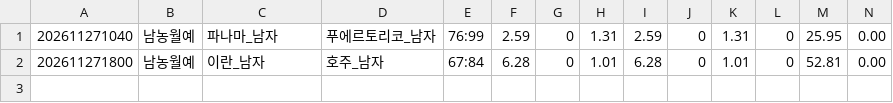
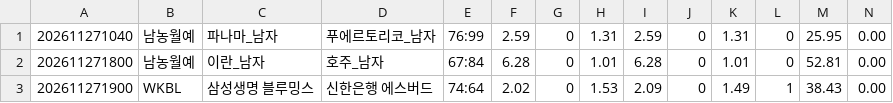
Before and after one commit to minhu8238/odds-lens, a CSV file: data/history_new/260141/oupair_basketball.csv, drawn as a sheet; only a part is shown; rows hold the shown columns only; the diff names each change by its address in the sheet, - before the commit and + after, or states it on an @@ line.

Commit message:
data 2026-11-27T12:35Z

```diff
--- a/data/history_new/260141/oupair_basketball.csv
+++ b/data/history_new/260141/oupair_basketball.csv
+row 3: 202611271900 | WKBL | 삼성생명 블루밍스 | 신한은행 에스버드 | 74:64 | 2.02 | 0 | 1.53 | 2.09 | 0 | 1.49 | 1 | 38.43 | 0.00
```
Also changed, not shown: data/history_new/260141/atlas_basketball_handicap_2.csv, data/history_new/260141/atlas_basketball_normal_2.csv, 19 other files.
